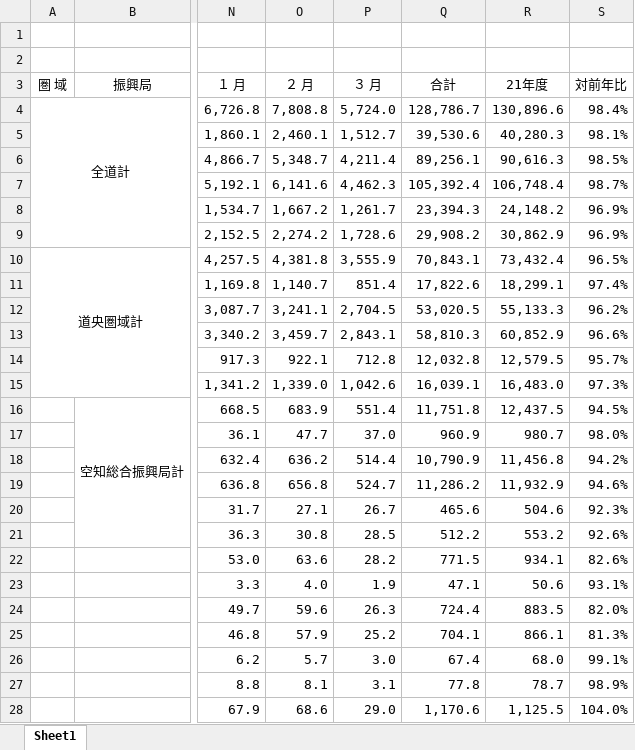
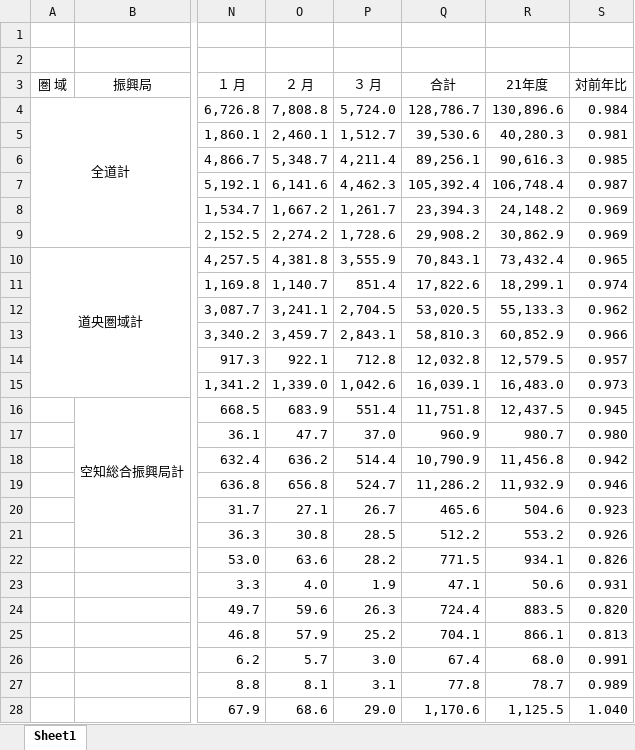
Before and after one commit to ZaqZaqZaqro/2022GISci_class, an Excel workbook: class/final_report/data/2010.xlsx, sheet Sheet1, drawn as a sheet; only a part is shown, gaps mark what is left out; values as stored, in another font and other column widths than the file's, no borders; the diff covers the shown part only; the diff names each change by its address in the sheet, - before the commit and + after, or states it on an @@ line.

Commit message:
data update

```diff
--- a/class/final_report/data/2010.xlsx (sheet Sheet1)
+++ b/class/final_report/data/2010.xlsx (sheet Sheet1)
-S4 (対前年比): 98.4%
+S4 (対前年比): 0.984
-S5 (対前年比): 98.1%
+S5 (対前年比): 0.981
-S6 (対前年比): 98.5%
+S6 (対前年比): 0.985
-S7 (対前年比): 98.7%
+S7 (対前年比): 0.987
-S8:S9 (対前年比): 96.9%
+S8:S9 (対前年比): 0.969
-S10 (対前年比): 96.5%
+S10 (対前年比): 0.965
-S11 (対前年比): 97.4%
+S11 (対前年比): 0.974
-S12 (対前年比): 96.2%
+S12 (対前年比): 0.962
-S13 (対前年比): 96.6%
+S13 (対前年比): 0.966
-S14 (対前年比): 95.7%
+S14 (対前年比): 0.957
-S15 (対前年比): 97.3%
+S15 (対前年比): 0.973
-S16 (対前年比): 94.5%
+S16 (対前年比): 0.945
-S17 (対前年比): 98.0%
+S17 (対前年比): 0.980
-S18 (対前年比): 94.2%
+S18 (対前年比): 0.942
-S19 (対前年比): 94.6%
+S19 (対前年比): 0.946
-S20 (対前年比): 92.3%
+S20 (対前年比): 0.923
-S21 (対前年比): 92.6%
+S21 (対前年比): 0.926
-S22 (対前年比): 82.6%
+S22 (対前年比): 0.826
-S23 (対前年比): 93.1%
+S23 (対前年比): 0.931
-S24 (対前年比): 82.0%
+S24 (対前年比): 0.820
-S25 (対前年比): 81.3%
+S25 (対前年比): 0.813
-S26 (対前年比): 99.1%
+S26 (対前年比): 0.991
-S27 (対前年比): 98.9%
+S27 (対前年比): 0.989
-S28 (対前年比): 104.0%
+S28 (対前年比): 1.040
```
Also changed, not shown: 1165 edited cells elsewhere in this sheet, formulas that keep their value, class/final_report/data/2000.xlsx, class/final_report/data/2001.xlsx, 22 other files.
